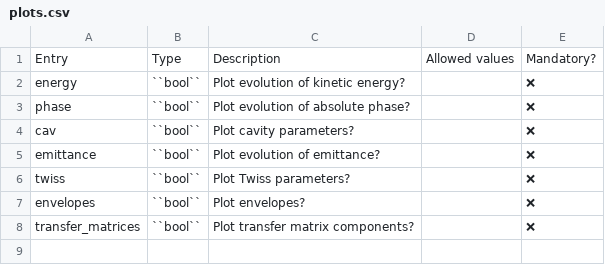
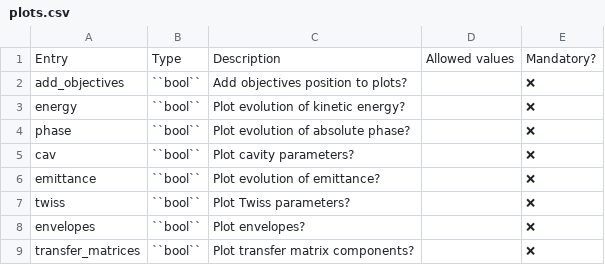
Before and after one commit to AdrienPlacais/LightWin, a CSV file: docs/manual/configuration_entries/plots.csv, drawn as a sheet; the diff names each change by its address in the sheet, - before the commit and + after, or states it on an @@ line.

```diff
--- a/docs/manual/configuration_entries/plots.csv
+++ b/docs/manual/configuration_entries/plots.csv
+row 2: add_objectives | ``bool`` | Add objectives position to plots? |  | ❌
```
Also changed, not shown: 21 other files.
